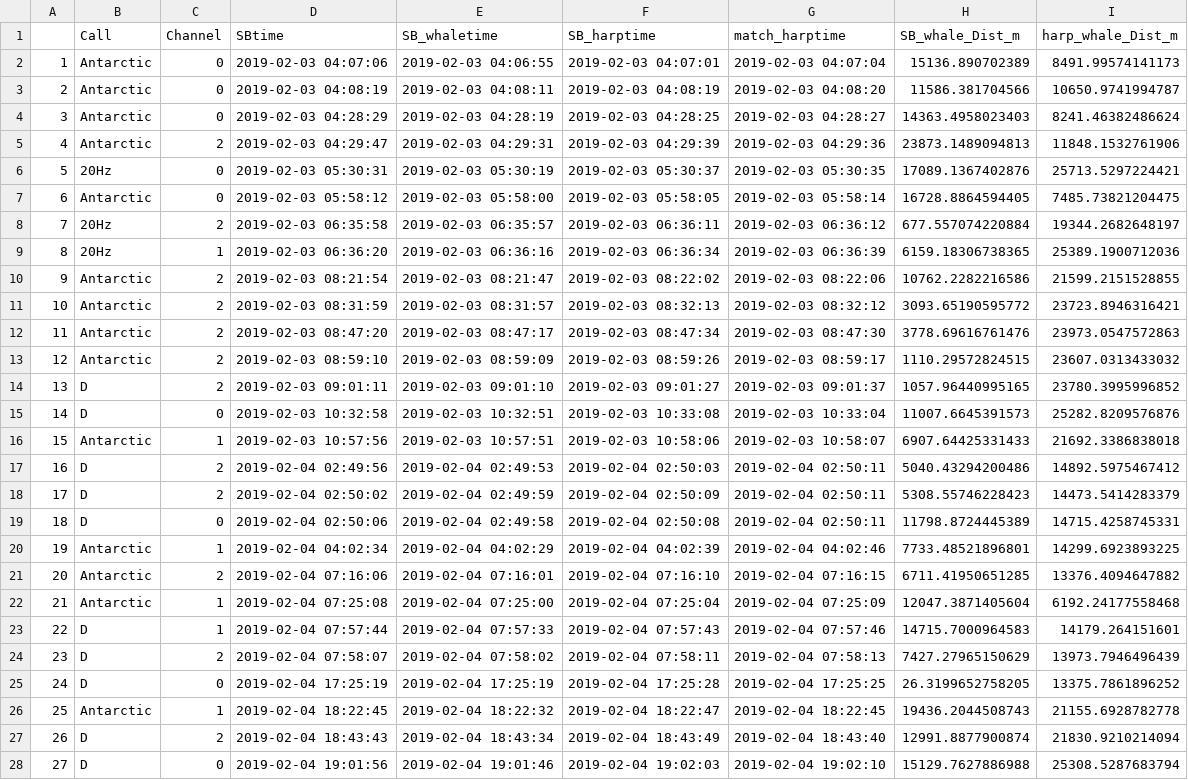
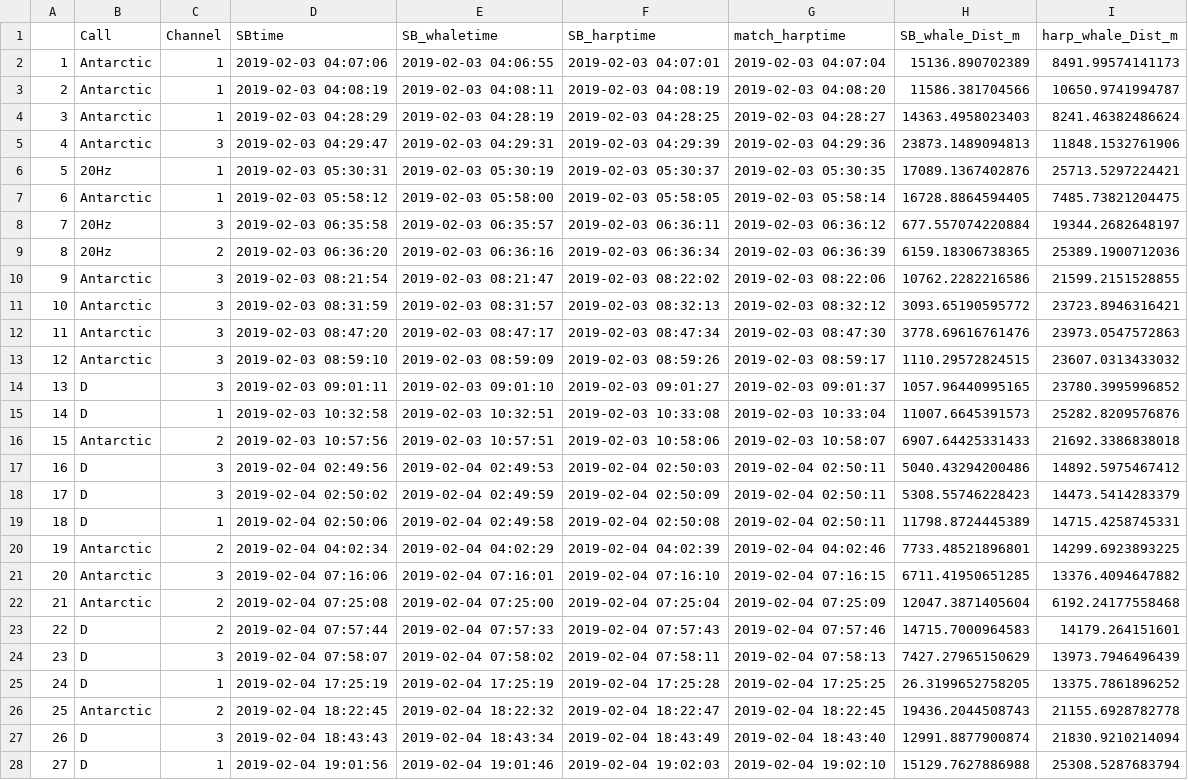
Before and after one commit to mjzahn/Antarctic_HARP-SB_match, a CSV file: SB_HARP_matches.csv, drawn as a sheet; only a part is shown; the diff covers the shown part only; the diff names each change by its address in the sheet, - before the commit and + after, or states it on an @@ line.

Commit message:
correct channel nums

```diff
--- a/SB_HARP_matches.csv
+++ b/SB_HARP_matches.csv
-C2:C4 (Channel): 0
+C2:C4 (Channel): 1
-C5 (Channel): 2
+C5 (Channel): 3
-C6:C7 (Channel): 0
+C6:C7 (Channel): 1
-C8 (Channel): 2
+C8 (Channel): 3
-C9 (Channel): 1
+C9 (Channel): 2
-C10:C14 (Channel): 2
+C10:C14 (Channel): 3
-C15 (Channel): 0
+C15 (Channel): 1
-C16 (Channel): 1
+C16 (Channel): 2
-C17:C18 (Channel): 2
+C17:C18 (Channel): 3
-C19 (Channel): 0
+C19 (Channel): 1
-C20 (Channel): 1
+C20 (Channel): 2
-C21 (Channel): 2
+C21 (Channel): 3
-C22:C23 (Channel): 1
+C22:C23 (Channel): 2
-C24 (Channel): 2
+C24 (Channel): 3
-C25 (Channel): 0
+C25 (Channel): 1
-C26 (Channel): 1
+C26 (Channel): 2
-C27 (Channel): 2
+C27 (Channel): 3
-C28 (Channel): 0
+C28 (Channel): 1
```
Also changed, not shown: 22 edited cells elsewhere in this file, SB_HARP_matches_sec.csv, 1 other file.
